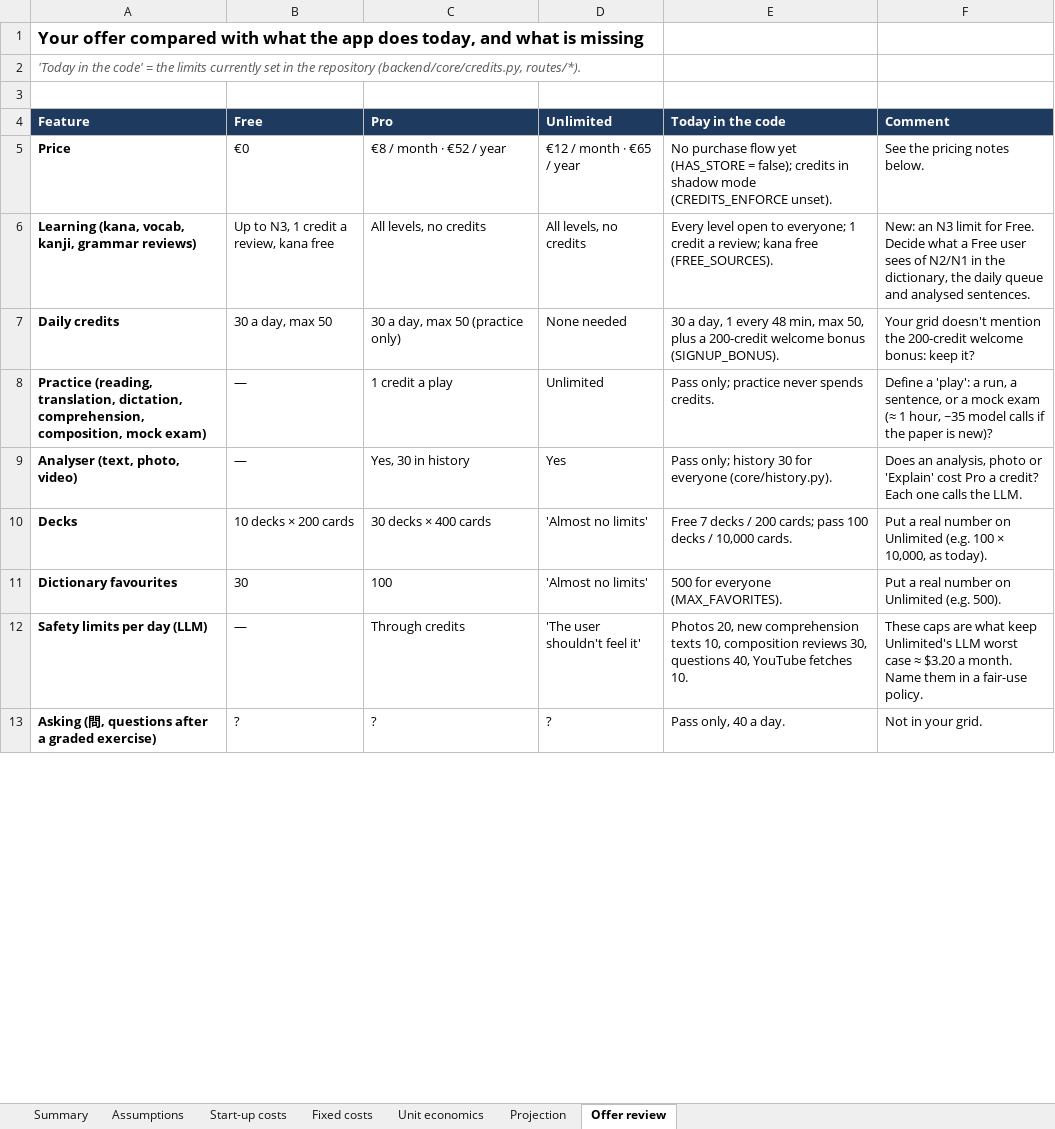
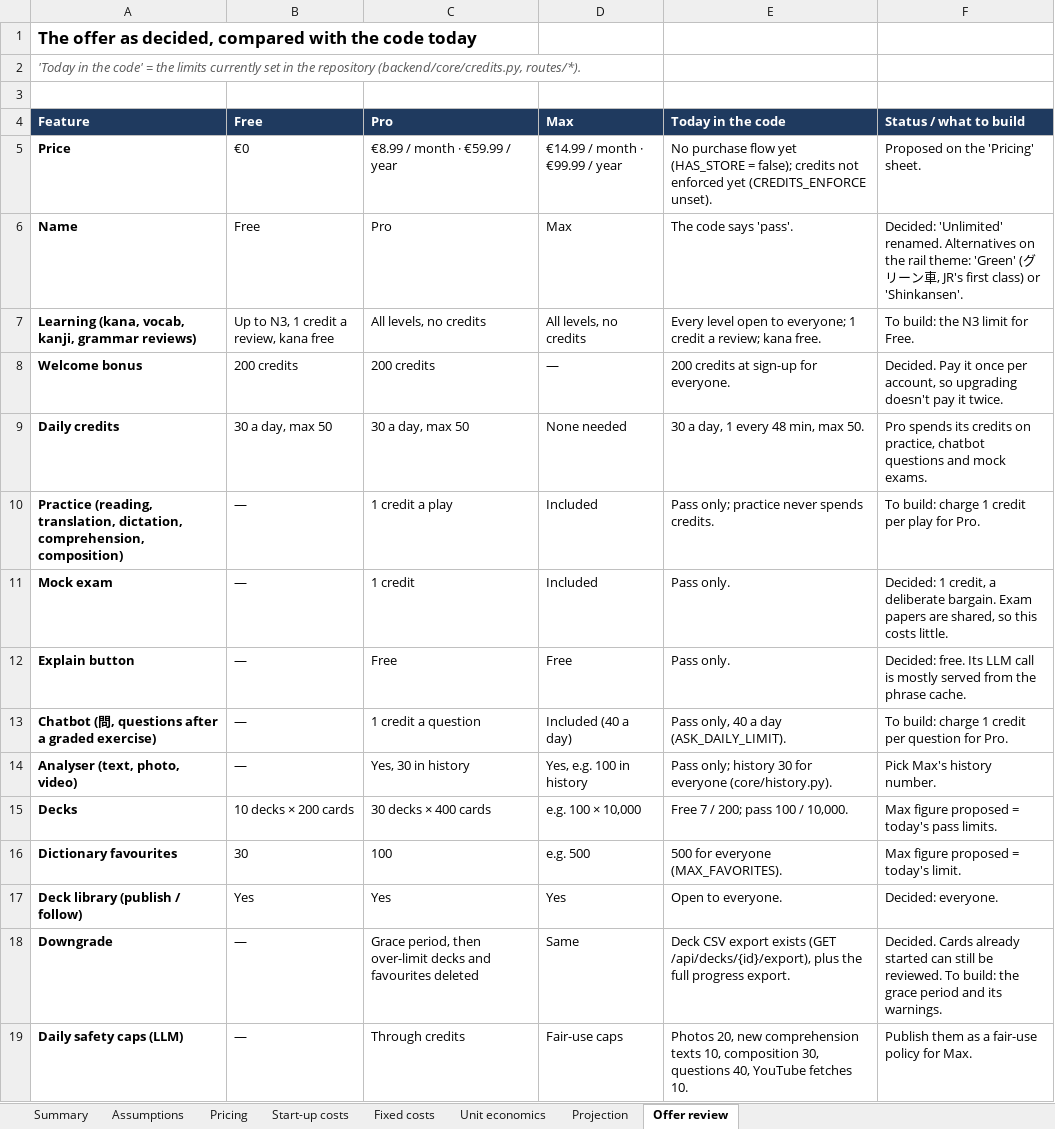
Before and after one commit to Foloutdono/Japanese_Learner, an Excel workbook: docs/business/tsuji-costs.xlsx, sheet Offer review, drawn as a sheet; only a part is shown; values as stored, in another font and other column widths than the file's, no borders; removed rows and columns are numbered as before the commit, all else as after; the diff covers the shown part only; the diff names each change by its address in the sheet, - before the commit and + after, or states it on an @@ line.

```diff
--- a/docs/business/tsuji-costs.xlsx (sheet Offer review)
+++ b/docs/business/tsuji-costs.xlsx (sheet Offer review)
+sheet tab: Pricing
@@ column A renumbered between rows 1 and 21 @@
-D4: Unlimited
+D4: Max
-F4: Comment
+F4: Status / what to build
-C5: €8 / month · €52 / year
+C5: €8.99 / month · €59.99 / year
-D5: €12 / month · €65 / year
+D5: €14.99 / month · €99.99 / year
-E5: …false); credits in shadow mode (CREDITS_ENFORCE unset).
+E5: …false); credits not enforced yet (CREDITS_ENFORCE unset).
-F5: See the pricing notes below.
+F5: Proposed on the 'Pricing' sheet.
+row 6: Name | Free | Pro | Max | The code says 'pass'. | Decided: 'Unlimited' renamed. Alternatives on the rail theme: 'Green' (グリーン車, JR's first class) or 'Shinkansen'.
-E7: …review; kana free (FREE_SOURCES).
+E7: …review; kana free.
-F7: New: an N3 limit for Free. Decide what a Free user sees of N2/N1 in the dictionary, the daily queue and analysed sentences.
+F7: To build: the N3 limit for Free.
+row 8: Welcome bonus | 200 credits | 200 credits | — | 200 credits at sign-up for everyone. | Decided. Pay it once per account, so upgrading doesn't pay it twice.
-C9: 30 a day, max 50 (practice only)
+C9: 30 a day, max 50
-E9: …min, max 50, plus a 200-credit welcome bonus (SIGNUP_BONUS).
+E9: …min, max 50.
-F9: Your grid doesn't mention the 200-credit welcome bonus: keep it?
+F9: Pro spends its credits on practice, chatbot questions and mock exams.
-D10: Unlimited
+D10: Included
-F10: Define a 'play': a run, a sentence, or a mock exam (≈ 1 hour, ~35 model calls if the paper is new)?
+F10: To build: charge 1 credit per play for Pro.
+row 11: Mock exam | — | 1 credit | Included | Pass only. | Decided: 1 credit, a deliberate bargain. Exam papers are shared, so this costs little.
+row 12: Explain button | — | Free | Free | Pass only. | Decided: free. Its LLM call is mostly served from the phrase cache.
+row 13: Chatbot (問, questions after a graded exercise) | — | 1 credit a question | Included (40 a day) | Pass only, 40 a day (ASK_DAILY_LIMIT). | To build: charge 1 credit per question for Pro.
-D14: Yes
+D14: Yes, e.g. 100 in history
-F14: Does an analysis, photo or 'Explain' cost Pro a credit? Each one calls the LLM.
+F14: Pick Max's history number.
-D15: 'Almost no limits'
+D15: e.g. 100 × 10,000
-E15: Free 7 decks / 200 cards; pass 100 decks / 10,000 cards.
+E15: Free 7 / 200; pass 100 / 10,000.
-F15: Put a real number on Unlimited (e.g. 100 × 10,000, as today).
+F15: Max figure proposed = today's pass limits.
-D16: 'Almost no limits'
+D16: e.g. 500
-F16: Put a real number on Unlimited (e.g. 500).
+F16: Max figure proposed = today's limit.
+row 17: Deck library (publish / follow) | Yes | Yes | Yes | Open to everyone. | Decided: everyone.
+row 18: Downgrade | — | Grace period, then over-limit decks and favourites deleted | Same | Deck CSV export exists (GET /api/decks/{id}/export), plus the full progress export. | Decided. Cards already started can still be reviewed. To build: the grace period and its warnings.
-D19: 'The user shouldn't feel it'
+D19: Fair-use caps
-E19: …10, composition reviews 30, questions…
+E19: …10, composition 30, questions…
-F19: These caps are what keep Unlimited's LLM worst case ≈ $3.20 a month. Name them in a fair-use policy.
+F19: Publish them as a fair-use policy for Max.
-row 13: Asking (問, questions after a graded exercise) | ? | ? | ? | Pass only, 40 a day. | Not in your grid.
```
Also changed, not shown: 5 removed rows and 8 edited cells elsewhere in this sheet, sheet Unit economics, sheet Projection, sheet Assumptions, sheet Summary, sheet Fixed costs, sheet Start-up costs, formulas that keep their value, charts or pictures.
